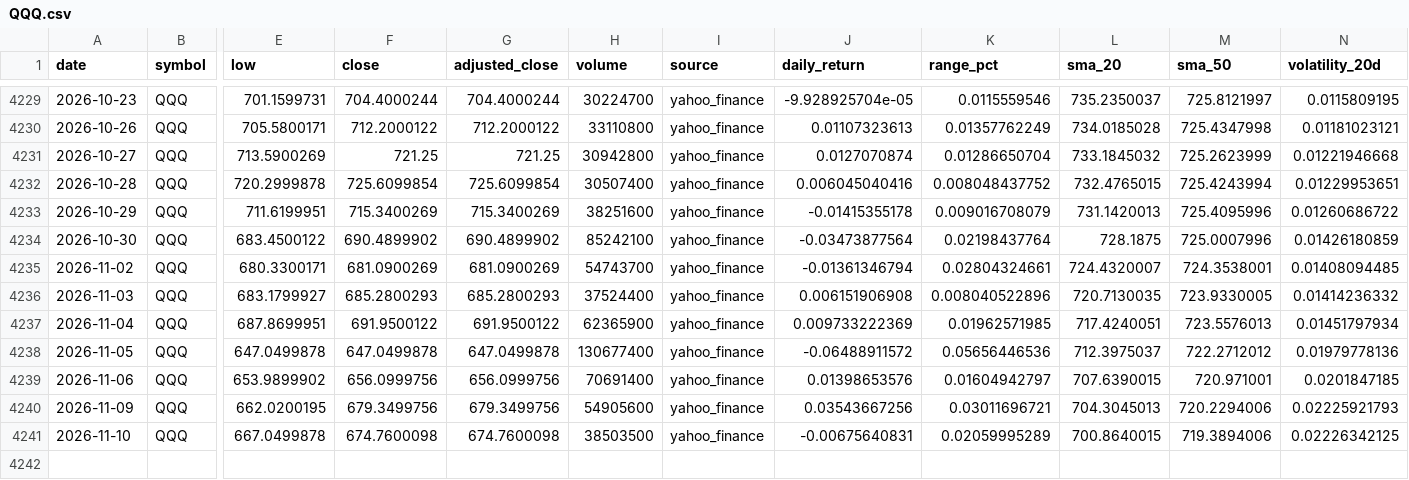
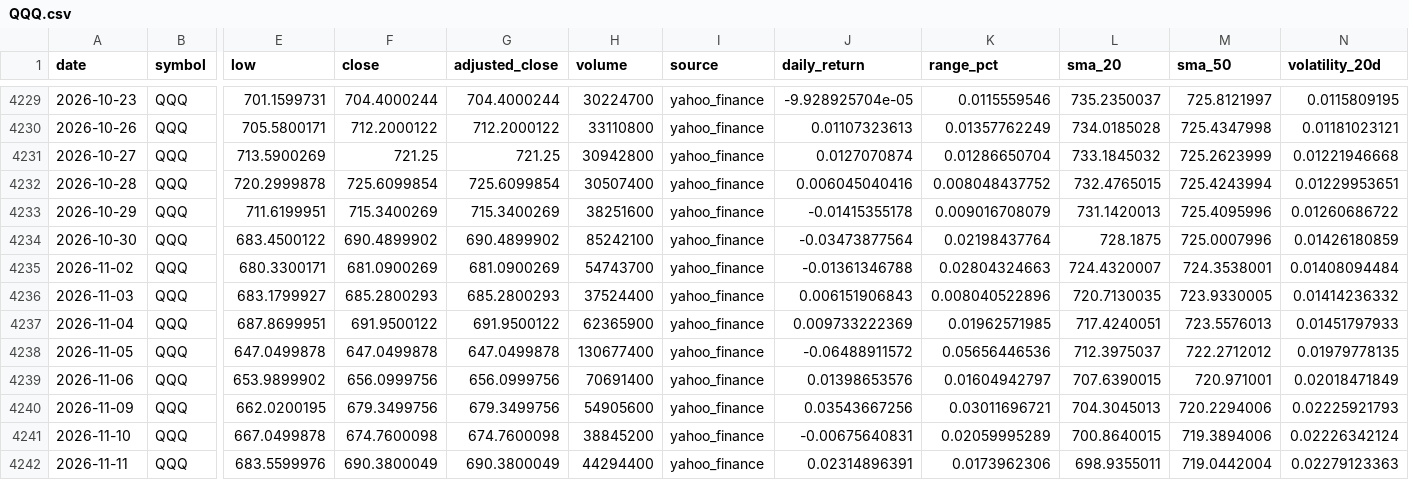
Before and after one commit to abi1010-git/predicting-stock-market-personal-project, a CSV file: data/QQQ.csv, drawn as a sheet; only a part is shown, gaps mark what is left out; rows hold the shown columns only; the diff names each change by its address in the sheet, - before the commit and + after, or states it on an @@ line.

```diff
--- a/data/QQQ.csv
+++ b/data/QQQ.csv
-J4235 (daily_return): -0.01361346794
+J4235 (daily_return): -0.01361346788
-K4235 (range_pct): 0.02804324661
+K4235 (range_pct): 0.02804324663
-N4235 (volatility_20d): 0.01408094485
+N4235 (volatility_20d): 0.01408094484
-J4236 (daily_return): 0.006151906908
+J4236 (daily_return): 0.006151906843
-N4237 (volatility_20d): 0.01451797934
+N4237 (volatility_20d): 0.01451797933
-N4238 (volatility_20d): 0.01979778136
+N4238 (volatility_20d): 0.01979778135
-N4239 (volatility_20d): 0.0201847185
+N4239 (volatility_20d): 0.02018471849
-H4241 (volume): 38503500
+H4241 (volume): 38845200
-N4241 (volatility_20d): 0.02226342125
+N4241 (volatility_20d): 0.02226342124
+row 4242: 2026-11-11 | QQQ | 683.5599976 | 690.3800049 | 690.3800049 | 44294400 | yahoo_finance | 0.02314896391 | 0.0173962306 | 698.9355011 | 719.0442004 | 0.02279123363
```
Also changed, not shown: data/AAPL.csv, data/IWM.csv, 3 other files.
